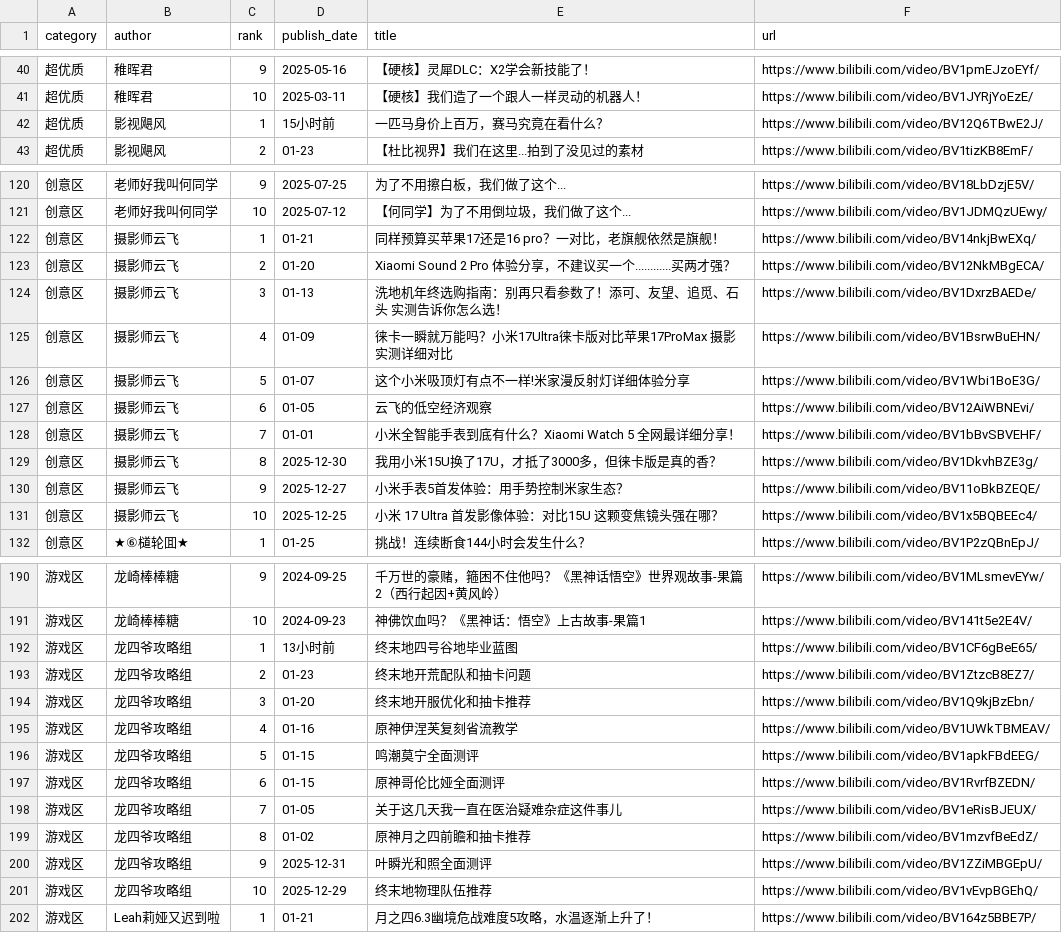
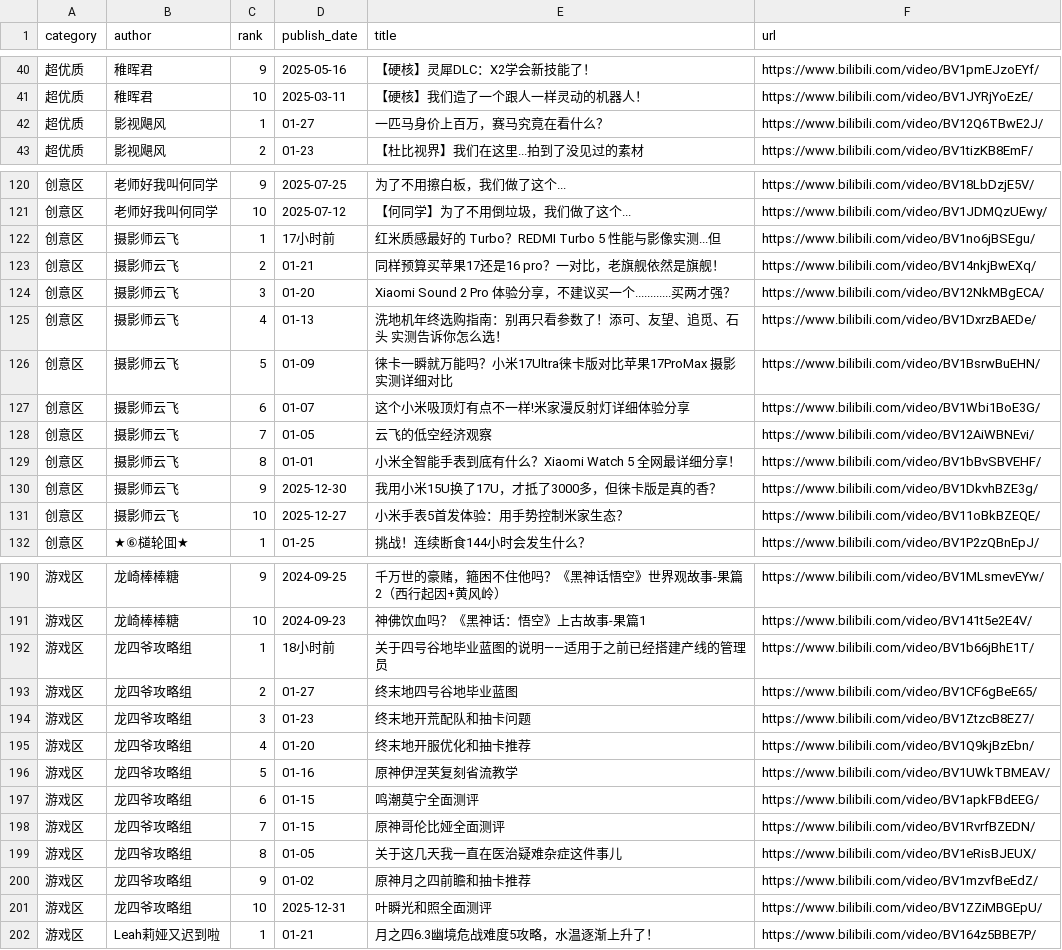
Before and after one commit to xujl1999/Key-Data-Management, a CSV file: web/video_ls.csv, drawn as a sheet; only a part is shown, gaps mark what is left out; the diff covers the shown part only.

```diff
--- a/web/video_ls.csv
+++ b/web/video_ls.csv
@@ -41,3 +41,3 @@ category,author,rank,publish_date,title,url
 超优质,稚晖君,10,2025-03-11,【硬核】我们造了一个跟人一样灵动的机器人！,https://www.bilibili.com/video/BV1JYRjYoEzE/
-超优质,影视飓风,1,15小时前,一匹马身价上百万，赛马究竟在看什么？,https://www.bilibili.com/video/BV12Q6TBwE2J/
+超优质,影视飓风,1,01-27,一匹马身价上百万，赛马究竟在看什么？,https://www.bilibili.com/video/BV12Q6TBwE2J/
 超优质,影视飓风,2,01-23,【杜比视界】我们在这里...拍到了没见过的素材,https://www.bilibili.com/video/BV1tizKB8EmF/
@@ -121,12 +121,12 @@ category,author,rank,publish_date,title,url
 创意区,老师好我叫何同学,10,2025-07-12,【何同学】为了不用倒垃圾，我们做了这个...,https://www.bilibili.com/video/BV1JDMQzUEwy/
-创意区,摄影师云飞,1,01-21,同样预算买苹果17还是16 pro？一对比，老旗舰依然是旗舰！,https://www.bilibili.com/video/BV14nkjBwEXq/
-创意区,摄影师云飞,2,01-20,Xiaomi Sound 2 Pro 体验分享，不建议买一个............买两才强？,https://www.bilibili.com/video/BV12NkMBgECA/
-创意区,摄影师云飞,3,01-13,洗地机年终选购指南：别再只看参数了！添可、友望、追觅、石头 实测告诉你怎么选！,https://www.bilibili.com/video/BV1DxrzBAEDe/
-创意区,摄影师云飞,4,01-09,徕卡一瞬就万能吗？小米17Ultra徕卡版对比苹果17ProMax 摄影实测详细对比,https://www.bilibili.com/video/BV1BsrwBuEHN/
-创意区,摄影师云飞,5,01-07,这个小米吸顶灯有点不一样!米家漫反射灯详细体验分享,https://www.bilibili.com/video/BV1Wbi1BoE3G/
-创意区,摄影师云飞,6,01-05,云飞的低空经济观察,https://www.bilibili.com/video/BV12AiWBNEvi/
-创意区,摄影师云飞,7,01-01,小米全智能手表到底有什么？Xiaomi Watch 5 全网最详细分享！,https://www.bilibili.com/video/BV1bBvSBVEHF/
-创意区,摄影师云飞,8,2025-12-30,我用小米15U换了17U，才抵了3000多，但徕卡版是真的香？,https://www.bilibili.com/video/BV1DkvhBZE3g/
-创意区,摄影师云飞,9,2025-12-27,小米手表5首发体验：用手势控制米家生态？,https://www.bilibili.com/video/BV11oBkBZEQE/
-创意区,摄影师云飞,10,2025-12-25,小米 17 Ultra 首发影像体验：对比15U 这颗变焦镜头强在哪？,https://www.bilibili.com/video/BV1x5BQBEEc4/
+创意区,摄影师云飞,1,17小时前,红米质感最好的 Turbo？REDMI Turbo 5 性能与影像实测...但,https://www.bilibili.com/video/BV1no6jBSEgu/
+创意区,摄影师云飞,2,01-21,同样预算买苹果17还是16 pro？一对比，老旗舰依然是旗舰！,https://www.bilibili.com/video/BV14nkjBwEXq/
+创意区,摄影师云飞,3,01-20,Xiaomi Sound 2 Pro 体验分享，不建议买一个............买两才强？,https://www.bilibili.com/video/BV12NkMBgECA/
+创意区,摄影师云飞,4,01-13,洗地机年终选购指南：别再只看参数了！添可、友望、追觅、石头 实测告诉你怎么选！,https://www.bilibili.com/video/BV1DxrzBAEDe/
+创意区,摄影师云飞,5,01-09,徕卡一瞬就万能吗？小米17Ultra徕卡版对比苹果17ProMax 摄影实测详细对比,https://www.bilibili.com/video/BV1BsrwBuEHN/
+创意区,摄影师云飞,6,01-07,这个小米吸顶灯有点不一样!米家漫反射灯详细体验分享,https://www.bilibili.com/video/BV1Wbi1BoE3G/
+创意区,摄影师云飞,7,01-05,云飞的低空经济观察,https://www.bilibili.com/video/BV12AiWBNEvi/
+创意区,摄影师云飞,8,01-01,小米全智能手表到底有什么？Xiaomi Watch 5 全网最详细分享！,https://www.bilibili.com/video/BV1bBvSBVEHF/
+创意区,摄影师云飞,9,2025-12-30,我用小米15U换了17U，才抵了3000多，但徕卡版是真的香？,https://www.bilibili.com/video/BV1DkvhBZE3g/
+创意区,摄影师云飞,10,2025-12-27,小米手表5首发体验：用手势控制米家生态？,https://www.bilibili.com/video/BV11oBkBZEQE/
 创意区,★⑥檤轮囬★,1,01-25,挑战！连续断食144小时会发生什么？,https://www.bilibili.com/video/BV1P2zQBnEpJ/
@@ -191,12 +191,12 @@ category,author,rank,publish_date,title,url
 游戏区,龙崎棒棒糖,10,2024-09-23,神佛饮血吗？《黑神话：悟空》上古故事-果篇1,https://www.bilibili.com/video/BV141t5e2E4V/
-游戏区,龙四爷攻略组,1,13小时前,终末地四号谷地毕业蓝图,https://www.bilibili.com/video/BV1CF6gBeE65/
-游戏区,龙四爷攻略组,2,01-23,终末地开荒配队和抽卡问题,https://www.bilibili.com/video/BV1ZtzcB8EZ7/
-游戏区,龙四爷攻略组,3,01-20,终末地开服优化和抽卡推荐,https://www.bilibili.com/video/BV1Q9kjBzEbn/
-游戏区,龙四爷攻略组,4,01-16,原神伊涅芙复刻省流教学,https://www.bilibili.com/video/BV1UWkTBMEAV/
-游戏区,龙四爷攻略组,5,01-15,鸣潮莫宁全面测评,https://www.bilibili.com/video/BV1apkFBdEEG/
-游戏区,龙四爷攻略组,6,01-15,原神哥伦比娅全面测评,https://www.bilibili.com/video/BV1RvrfBZEDN/
-游戏区,龙四爷攻略组,7,01-05,关于这几天我一直在医治疑难杂症这件事儿,https://www.bilibili.com/video/BV1eRisBJEUX/
-游戏区,龙四爷攻略组,8,01-02,原神月之四前瞻和抽卡推荐,https://www.bilibili.com/video/BV1mzvfBeEdZ/
-游戏区,龙四爷攻略组,9,2025-12-31,叶瞬光和照全面测评,https://www.bilibili.com/video/BV1ZZiMBGEpU/
-游戏区,龙四爷攻略组,10,2025-12-29,终末地物理队伍推荐,https://www.bilibili.com/video/BV1vEvpBGEhQ/
+游戏区,龙四爷攻略组,1,18小时前,关于四号谷地毕业蓝图的说明——适用于之前已经搭建产线的管理员,https://www.bilibili.com/video/BV1b66jBhE1T/
+游戏区,龙四爷攻略组,2,01-27,终末地四号谷地毕业蓝图,https://www.bilibili.com/video/BV1CF6gBeE65/
+游戏区,龙四爷攻略组,3,01-23,终末地开荒配队和抽卡问题,https://www.bilibili.com/video/BV1ZtzcB8EZ7/
+游戏区,龙四爷攻略组,4,01-20,终末地开服优化和抽卡推荐,https://www.bilibili.com/video/BV1Q9kjBzEbn/
+游戏区,龙四爷攻略组,5,01-16,原神伊涅芙复刻省流教学,https://www.bilibili.com/video/BV1UWkTBMEAV/
+游戏区,龙四爷攻略组,6,01-15,鸣潮莫宁全面测评,https://www.bilibili.com/video/BV1apkFBdEEG/
+游戏区,龙四爷攻略组,7,01-15,原神哥伦比娅全面测评,https://www.bilibili.com/video/BV1RvrfBZEDN/
+游戏区,龙四爷攻略组,8,01-05,关于这几天我一直在医治疑难杂症这件事儿,https://www.bilibili.com/video/BV1eRisBJEUX/
+游戏区,龙四爷攻略组,9,01-02,原神月之四前瞻和抽卡推荐,https://www.bilibili.com/video/BV1mzvfBeEdZ/
+游戏区,龙四爷攻略组,10,2025-12-31,叶瞬光和照全面测评,https://www.bilibili.com/video/BV1ZZiMBGEpU/
 游戏区,Leah莉娅又迟到啦,1,01-21,月之四6.3幽境危战难度5攻略，水温逐渐上升了！,https://www.bilibili.com/video/BV164z5BBE7P/
```
Also changed, not shown: 4 added rows, 4 removed rows and 32 edited cells elsewhere in this file, health/data/distance_daily.csv, video/video_ls.csv.
